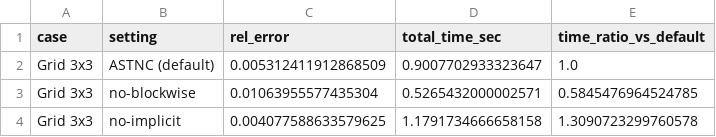
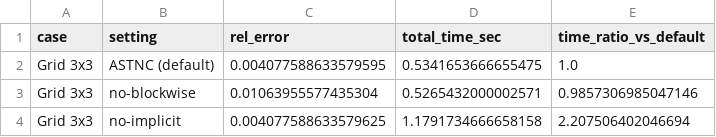
Before and after one commit to kyshen/sketch_tnc, a CSV file: reproduce/csv_strengthened/mechanism_ablation.csv, drawn as a sheet.

```diff
--- a/reproduce/csv_strengthened/mechanism_ablation.csv
+++ b/reproduce/csv_strengthened/mechanism_ablation.csv
@@ -1,4 +1,4 @@
 case,setting,rel_error,total_time_sec,time_ratio_vs_default
-Grid 3x3,ASTNC (default),0.005312411912868509,0.9007702933323647,1.0
-Grid 3x3,no-blockwise,0.01063955577435304,0.5265432000002571,0.5845476964524785
-Grid 3x3,no-implicit,0.004077588633579625,1.1791734666658158,1.3090723299760578
+Grid 3x3,ASTNC (default),0.004077588633579595,0.5341653666655475,1.0
+Grid 3x3,no-blockwise,0.01063955577435304,0.5265432000002571,0.9857306985047146
+Grid 3x3,no-implicit,0.004077588633579625,1.1791734666658158,2.207506402046694
```
Also changed, not shown: reproduce/csv_strengthened/blockwise_sensitivity.csv, reproduce/csv_strengthened/cache_reuse_evidence.csv, 7 other files.
